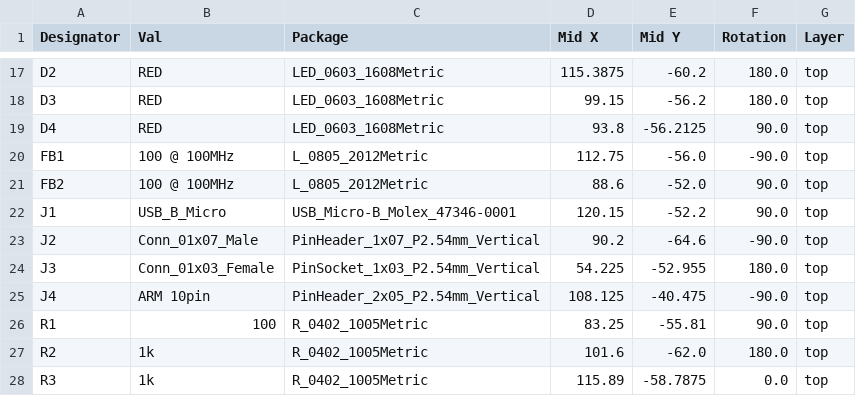
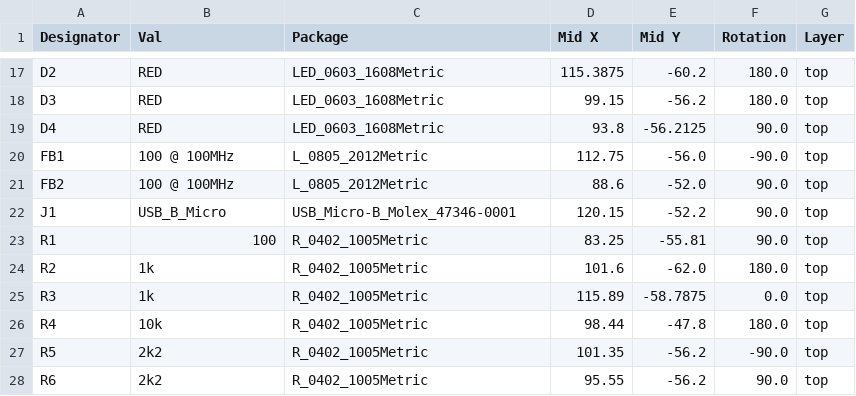
Before and after one commit to MishayNaidoo/Traffic-Monitoring-Using-Doppler-Radar, a CSV file: PCB/STM32L4_Project/jlcpcb/production_files/CPL-STM32L4_Project.csv, drawn as a sheet; only a part is shown, gaps mark what is left out; the shorter side is filled out with more unchanged rows.

```diff
--- a/PCB/STM32L4_Project/jlcpcb/production_files/CPL-STM32L4_Project.csv
+++ b/PCB/STM32L4_Project/jlcpcb/production_files/CPL-STM32L4_Project.csv
@@ -22,5 +22,2 @@ FB2,100 @ 100MHz,L_0805_2012Metric,88.6,-52.0,90.0,top
 J1,USB_B_Micro,USB_Micro-B_Molex_47346-0001,120.15,-52.2,90.0,top
-J2,Conn_01x07_Male,PinHeader_1x07_P2.54mm_Vertical,90.2,-64.6,-90.0,top
-J3,Conn_01x03_Female,PinSocket_1x03_P2.54mm_Vertical,54.225,-52.955,180.0,top
-J4,ARM 10pin,PinHeader_2x05_P2.54mm_Vertical,108.125,-40.475,-90.0,top
 R1,100,R_0402_1005Metric,83.25,-55.81,90.0,top
```
Also changed, not shown: 32 other files.
